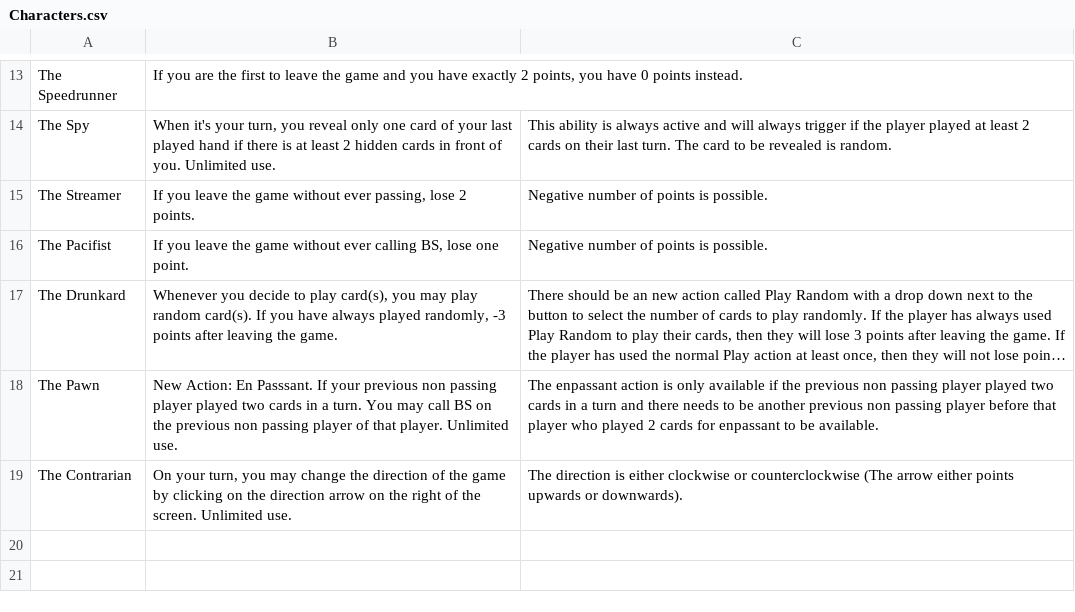
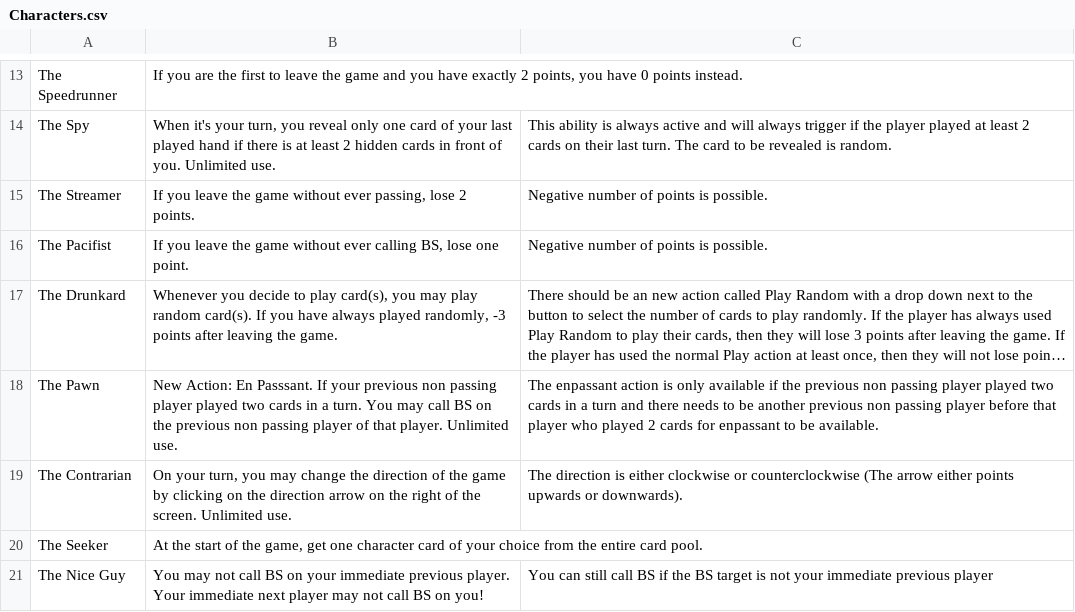
Before and after one commit to Howard5241/blow-cow, a CSV file: Characters.csv, drawn as a sheet; only a part is shown, gaps mark what is left out; long unchanged cells end in ….

Commit message:
New character: The Seeker. Now rooms retain longer so we can still rejoin after the server crashes

```diff
--- a/Characters.csv
+++ b/Characters.csv
@@ -19 +19,3 @@ The Pawn, "New Action: En Passsant. If your previous non passing player played t
 The Contrarian, "On your turn, you may change the direction of the game by clicking on the direction arrow on the right of the screen. Unlimited use.", "The direction is either clockwise or counterclockwise (The arrow either points upwards or downwards)."
+The Seeker, "At the start of the game, get one character card of your choice from the entire card pool.", ""
+The Nice Guy, "You may not call BS on your immediate previous player. Your immediate next player may not call BS on you!", "You can still call BS if the BS target is not your immediate previous player"
```
Also changed, not shown: 21 other files.
